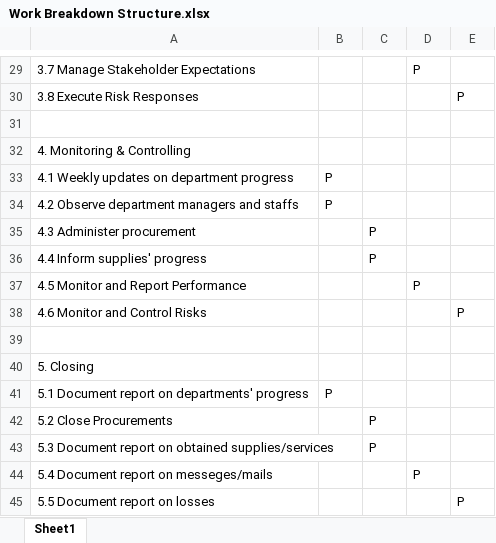
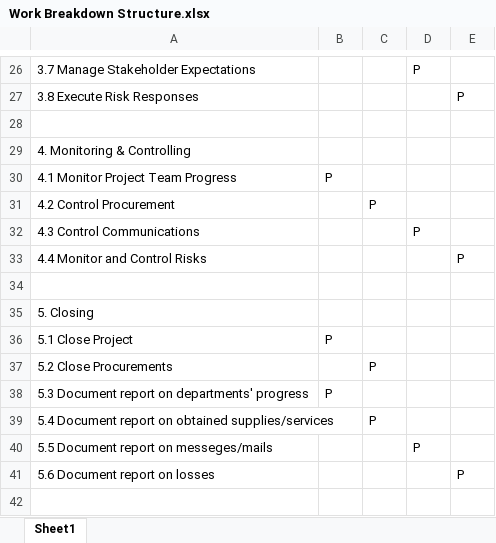
Before and after one commit to XtremisStudio/Project-Management, an Excel workbook: Work Breakdown Structure.xlsx, sheet Sheet1, drawn as a sheet; only a part is shown, gaps mark what is left out; values as stored, in another font and other column widths than the file's, no borders; removed rows and columns are numbered as before the commit, all else as after; the diff covers the shown part only; the diff names each change by its address in the sheet, - before the commit and + after, or states it on an @@ line.

```diff
--- a/Work Breakdown Structure.xlsx (sheet Sheet1)
+++ b/Work Breakdown Structure.xlsx (sheet Sheet1)
-A30: 4.1 Weekly updates on department progress
+A30: 4.1 Monitor Project Team Progress
-row 34: 4.2 Observe department managers and staffs | P
-A31: 4.3 Administer procurement
+A31: 4.2 Control Procurement
-row 36: 4.4 Inform supplies' progress |  | P
-A32: 4.5 Monitor and Report Performance
+A32: 4.3 Control Communications
-A33: 4.6 Monitor and Control Risks
+A33: 4.4 Monitor and Control Risks
-A36: 5.1 Document report on departments' progress
+A36: 5.1 Close Project
+row 38: 5.3 Document report on departments' progress | P
-A39: 5.3 Document report…
+A39: 5.4 Document report…
-A40: 5.4 Document report on messeges/mails
+A40: 5.5 Document report on messeges/mails
-A41: 5.5 Document report on losses
+A41: 5.6 Document report on losses
```
Also changed, not shown: 3 added rows, 6 removed rows and 15 edited cells elsewhere in this sheet, 1 other file.
